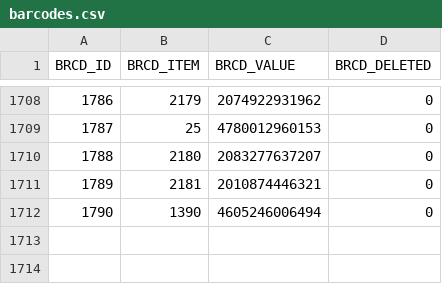
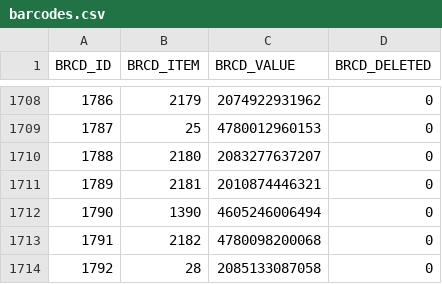
Before and after one commit to Fariz23031998/RegosPriceViewer, a CSV file: barcodes.csv, drawn as a sheet; only a part is shown, gaps mark what is left out.

```diff
--- a/barcodes.csv
+++ b/barcodes.csv
@@ -1712 +1712,3 @@ BRCD_ID,BRCD_ITEM,BRCD_VALUE,BRCD_DELETED
 1790,1390,4605246006494,0
+1791,2182,4780098200068,0
+1792,28,2085133087058,0
```
Also changed, not shown: items_info.csv, prices.csv, 14 other files.
